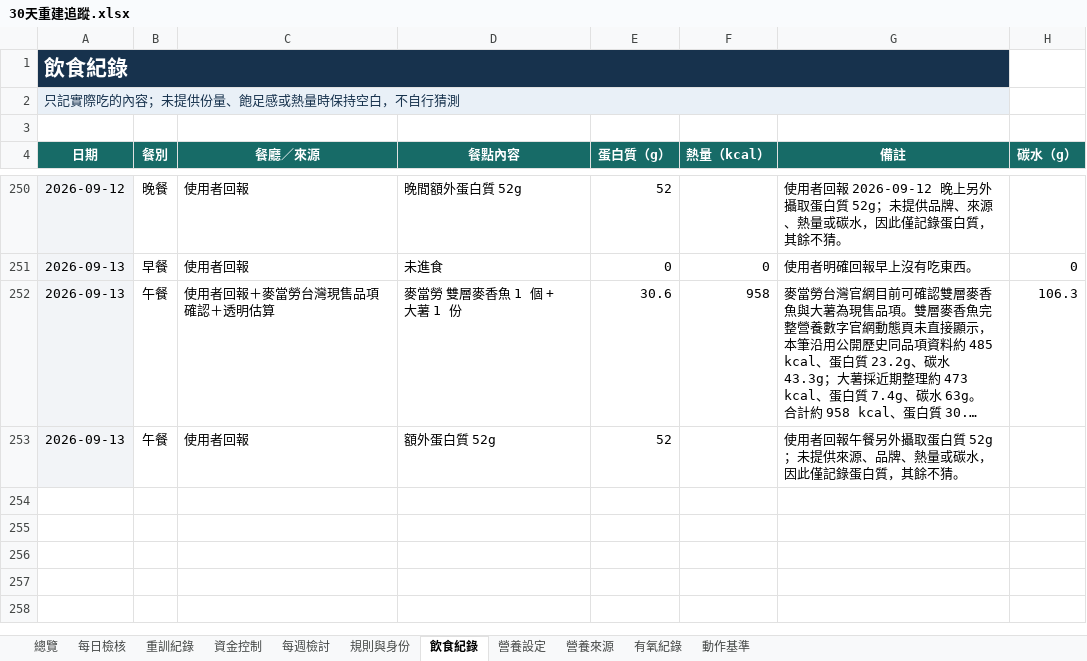
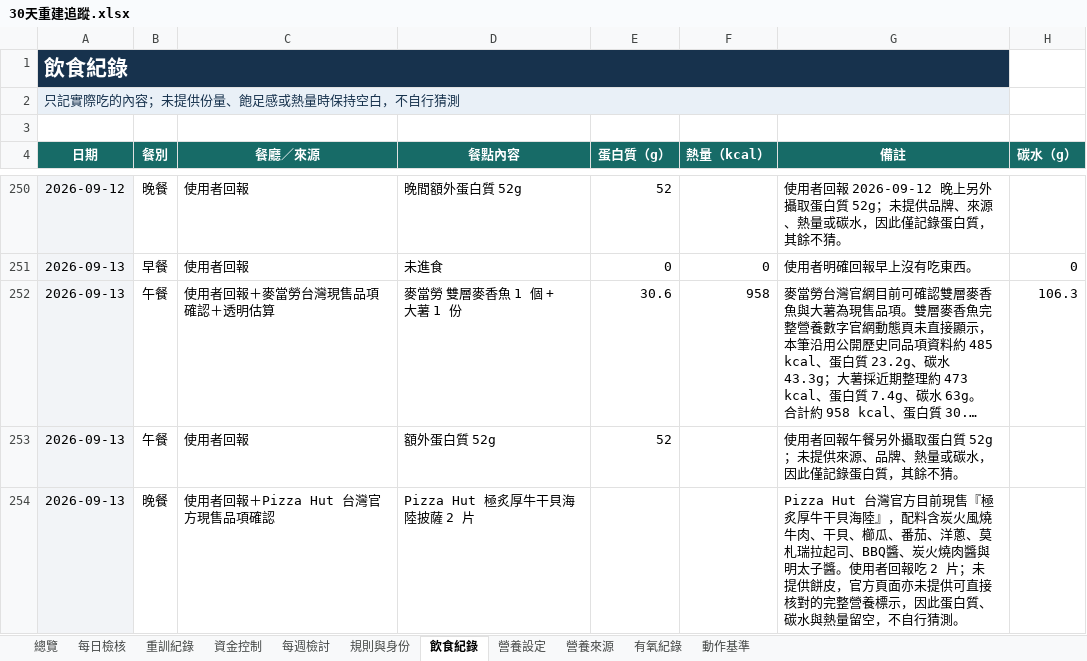
Before and after one commit to asadman1523/30-day-reset-tracker, an Excel workbook: 30天重建追蹤.xlsx, sheet 飲食紀錄, drawn as a sheet; only a part is shown, gaps mark what is left out; long unchanged cells end in …; values as stored, in another font and other column widths than the file's, no borders; the diff names each change by its address in the sheet, - before the commit and + after, or states it on an @@ line.

```diff
--- a/30天重建追蹤.xlsx (sheet 飲食紀錄)
+++ b/30天重建追蹤.xlsx (sheet 飲食紀錄)
+row 254: 2026-09-13 | 晚餐 | 使用者回報＋Pizza Hut 台灣官方現售品項確認 | Pizza Hut 極炙厚牛干貝海陸披薩 2 片 |  |  | Pizza Hut 台灣官方目前現售『極炙厚牛干貝海陸』，配料含炭火風燒牛肉、干貝、櫛瓜、番茄、洋蔥、莫札瑞拉起司、BBQ醬、炭火燒肉醬與明太子醬。使用者回報吃 2 片；未提供餅皮，官方頁面亦未提供可直接核對的完整營養標示，因此蛋白質、碳水與熱量留空，不自行猜測。
```
Also changed, not shown: sheet 每日檢核, 4 other files.
